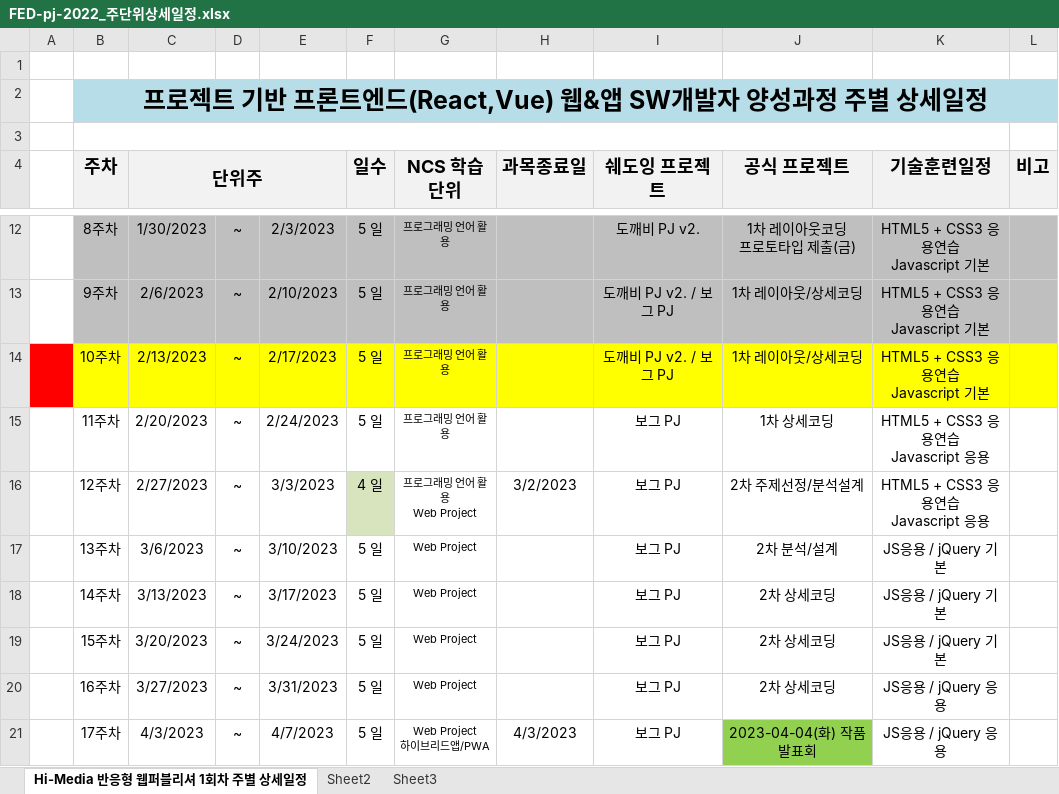
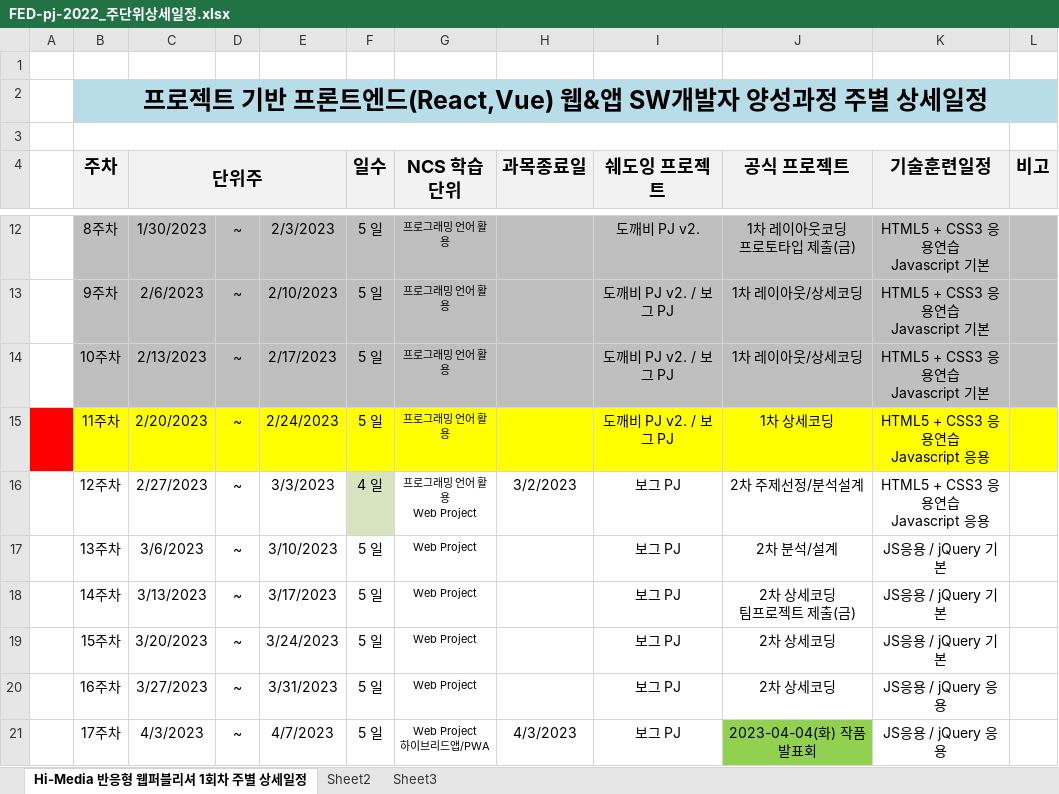
Before and after one commit to tombap8/FED-PJ-2022-tom, an Excel workbook: 000.커리큐럼/주단위상세일정엑셀/FED-pj-2022_주단위상세일정.xlsx, sheet Hi-Media 반응형 웹퍼블리셔 1회차 주별 상세일정, drawn as a sheet; only a part is shown, gaps mark what is left out; values as stored, in another font and other column widths than the file's, no borders; ↵ is a line break in a cell; the diff names each change by its address in the sheet, - before the commit and + after, or states it on an @@ line.

```diff
--- a/000.커리큐럼/주단위상세일정엑셀/FED-pj-2022_주단위상세일정.xlsx (sheet Hi-Media 반응형 웹퍼블리셔 1회차 주별 상세일정)
+++ b/000.커리큐럼/주단위상세일정엑셀/FED-pj-2022_주단위상세일정.xlsx (sheet Hi-Media 반응형 웹퍼블리셔 1회차 주별 상세일정)
-A14 fill: #FF0000
+A14 fill: none
-B14:L14 fill: #FFFF00
+B14:L14 fill: #BFBFBF
-A15 fill: none
+A15 fill: #FF0000
-B15:L15 fill: none
+B15:L15 fill: #FFFF00
-I15 (쉐도잉 프로젝트): 보그 PJ
+I15 (쉐도잉 프로젝트): 도깨비 PJ v2. / 보그 PJ
-J18 (공식 프로젝트): 2차 상세코딩
+J18 (공식 프로젝트): 2차 상세코딩 ↵ 팀프로젝트 제출(금)
```
Also changed, not shown: 2 other files.
